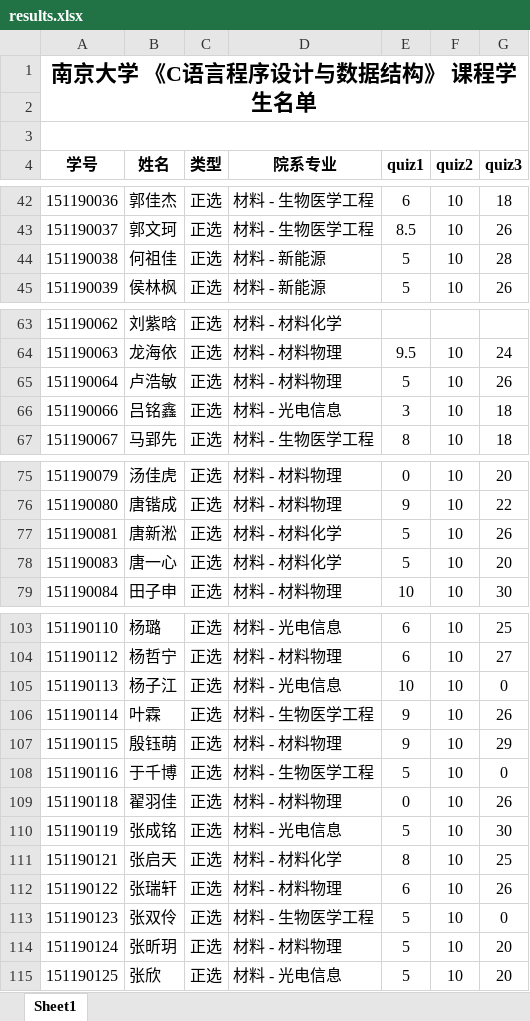
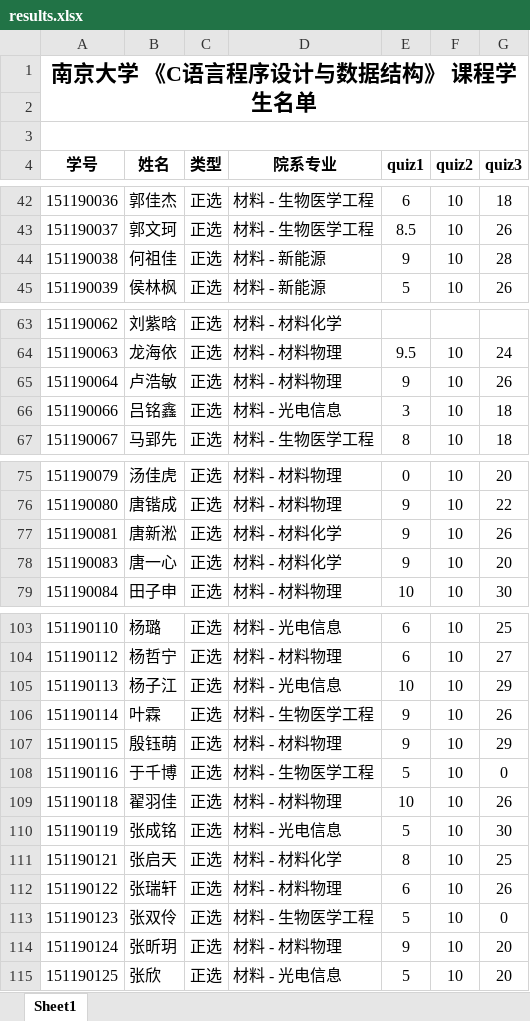
Before and after one commit to visgcourse/visgcourse.github.io, an Excel workbook: contents/c/results.xlsx, sheet Sheet1, drawn as a sheet; only a part is shown, gaps mark what is left out; values as stored, in another font and other column widths than the file's, no borders; the diff covers the shown part only; the diff names each change by its address in the sheet, - before the commit and + after, or states it on an @@ line.

```diff
--- a/contents/c/results.xlsx (sheet Sheet1)
+++ b/contents/c/results.xlsx (sheet Sheet1)
-E44 (quiz1): 5
+E44 (quiz1): 9
-E65 (quiz1): 5
+E65 (quiz1): 9
-E77:E78 (quiz1): 5
+E77:E78 (quiz1): 9
-G105 (quiz3): 0
+G105 (quiz3): 29
-E109 (quiz1): 0
+E109 (quiz1): 10
-E114 (quiz1): 5
+E114 (quiz1): 9
```
Also changed, not shown: 16 edited cells elsewhere in this sheet.
